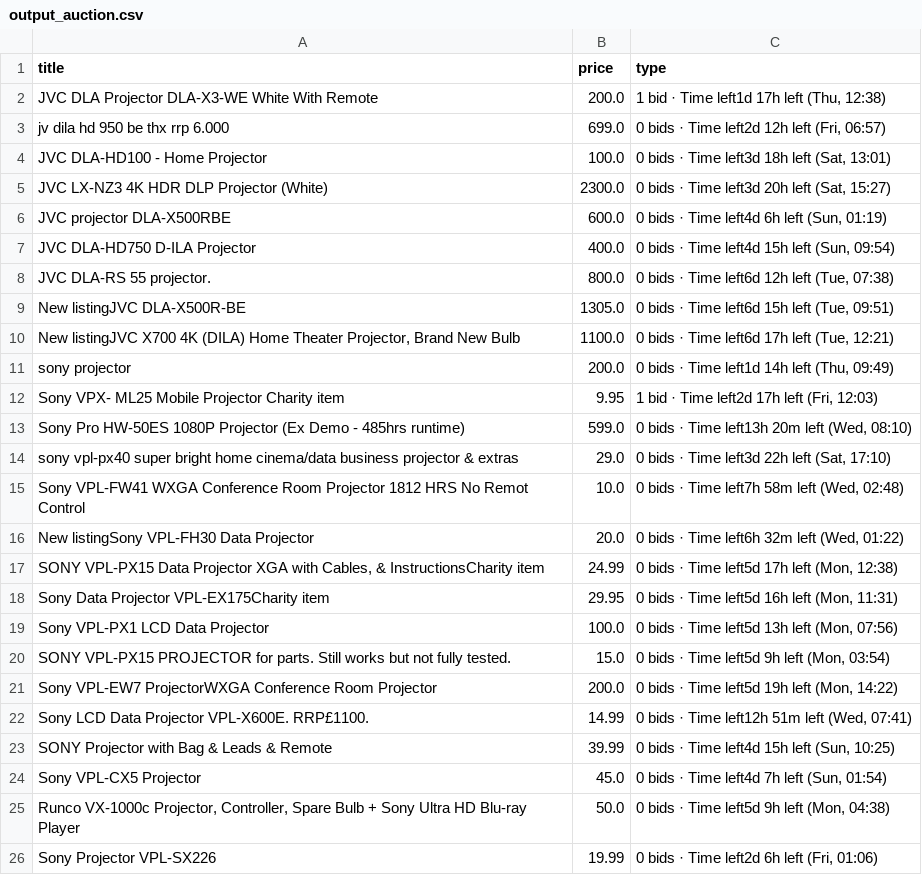
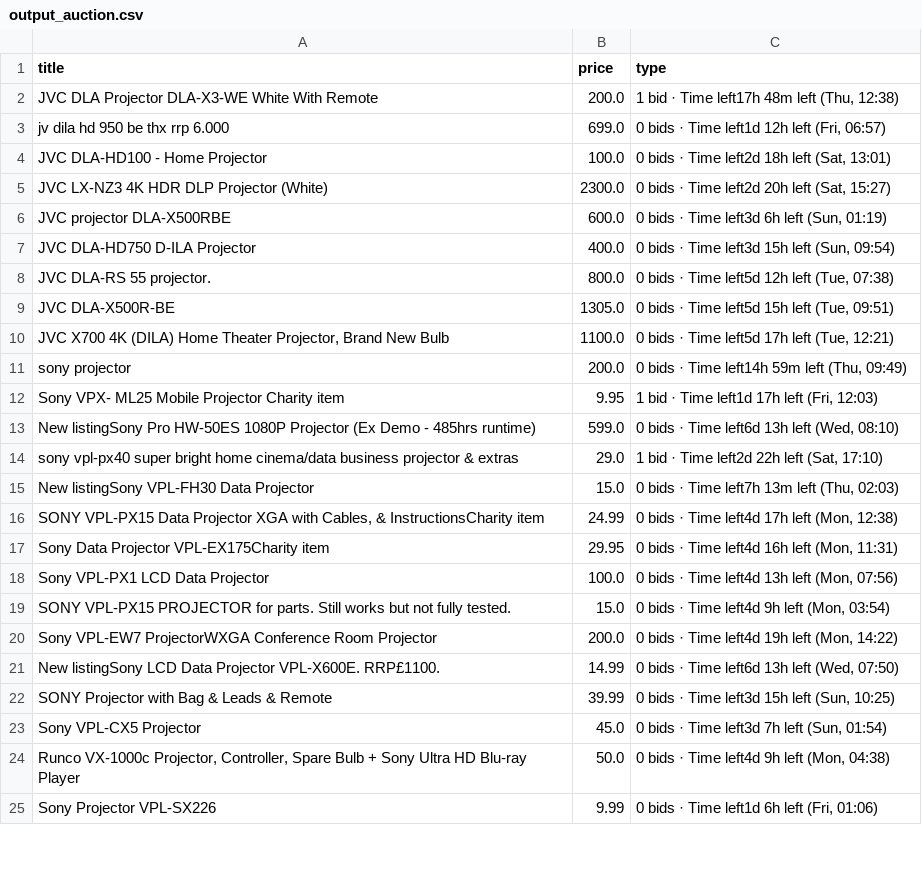
Before and after one commit to LFCottrell/Ebay_JVC, a CSV file: output_auction.csv, drawn as a sheet; only a part is shown; the diff covers the shown part only.

```diff
--- a/output_auction.csv
+++ b/output_auction.csv
@@ -1,26 +1,25 @@
 title,price,type
-JVC DLA Projector DLA-X3-WE White With Remote,200.0,"1 bid · Time left1d 17h left (Thu, 12:38)"
-jv dila hd 950 be thx rrp 6.000,699.0,"0 bids · Time left2d 12h left (Fri, 06:57)"
-JVC DLA-HD100 - Home Projector,100.0,"0 bids · Time left3d 18h left (Sat, 13:01)"
-JVC LX-NZ3 4K HDR DLP Projector (White),2300.0,"0 bids · Time left3d 20h left (Sat, 15:27)"
-JVC projector DLA-X500RBE,600.0,"0 bids · Time left4d 6h left (Sun, 01:19)"
-JVC DLA-HD750 D-ILA Projector,400.0,"0 bids · Time left4d 15h left (Sun, 09:54)"
-JVC DLA-RS 55 projector.,800.0,"0 bids · Time left6d 12h left (Tue, 07:38)"
-New listingJVC DLA-X500R-BE,1305.0,"0 bids · Time left6d 15h left (Tue, 09:51)"
-"New listingJVC  X700 4K (DILA) Home Theater Projector, Brand New Bulb",1100.0,"0 bids · Time left6d 17h left (Tue, 12:21)"
-sony projector,200.0,"0 bids · Time left1d 14h left (Thu, 09:49)"
-Sony VPX- ML25 Mobile Projector Charity item,9.95,"1 bid · Time left2d 17h left (Fri, 12:03)"
-Sony Pro HW-50ES 1080P Projector (Ex Demo - 485hrs runtime),599.0,"0 bids · Time left13h 20m left (Wed, 08:10)"
-sony vpl-px40 super bright home cinema/data business projector & extras,29.0,"0 bids · Time left3d 22h left (Sat, 17:10)"
-Sony VPL-FW41 WXGA Conference Room Projector 1812 HRS No Remot Control,10.0,"0 bids · Time left7h 58m left (Wed, 02:48)"
-New listingSony VPL-FH30 Data Projector,20.0,"0 bids · Time left6h 32m left (Wed, 01:22)"
-"SONY VPL-PX15 Data Projector XGA with Cables, & InstructionsCharity item",24.99,"0 bids · Time left5d 17h left (Mon, 12:38)"
-Sony Data Projector VPL-EX175Charity item,29.95,"0 bids · Time left5d 16h left (Mon, 11:31)"
-Sony VPL-PX1 LCD Data Projector,100.0,"0 bids · Time left5d 13h left (Mon, 07:56)"
-SONY VPL-PX15 PROJECTOR for parts. Still works but not fully tested.,15.0,"0 bids · Time left5d 9h left (Mon, 03:54)"
-Sony VPL-EW7 ProjectorWXGA Conference Room Projector,200.0,"0 bids · Time left5d 19h left (Mon, 14:22)"
-Sony LCD Data Projector VPL-X600E. RRP£1100. ,14.99,"0 bids · Time left12h 51m left (Wed, 07:41)"
-SONY Projector with Bag & Leads & Remote,39.99,"0 bids · Time left4d 15h left (Sun, 10:25)"
-Sony VPL-CX5 Projector,45.0,"0 bids · Time left4d 7h left (Sun, 01:54)"
-"Runco VX-1000c Projector, Controller, Spare Bulb + Sony Ultra HD Blu-ray Player",50.0,"0 bids · Time left5d 9h left (Mon, 04:38)"
-Sony Projector VPL-SX226,19.99,"0 bids · Time left2d 6h left (Fri, 01:06)"
+JVC DLA Projector DLA-X3-WE White With Remote,200.0,"1 bid · Time left17h 48m left (Thu, 12:38)"
+jv dila hd 950 be thx rrp 6.000,699.0,"0 bids · Time left1d 12h left (Fri, 06:57)"
+JVC DLA-HD100 - Home Projector,100.0,"0 bids · Time left2d 18h left (Sat, 13:01)"
+JVC LX-NZ3 4K HDR DLP Projector (White),2300.0,"0 bids · Time left2d 20h left (Sat, 15:27)"
+JVC projector DLA-X500RBE,600.0,"0 bids · Time left3d 6h left (Sun, 01:19)"
+JVC DLA-HD750 D-ILA Projector,400.0,"0 bids · Time left3d 15h left (Sun, 09:54)"
+JVC DLA-RS 55 projector.,800.0,"0 bids · Time left5d 12h left (Tue, 07:38)"
+JVC DLA-X500R-BE,1305.0,"0 bids · Time left5d 15h left (Tue, 09:51)"
+"JVC  X700 4K (DILA) Home Theater Projector, Brand New Bulb",1100.0,"0 bids · Time left5d 17h left (Tue, 12:21)"
+sony projector,200.0,"0 bids · Time left14h 59m left (Thu, 09:49)"
+Sony VPX- ML25 Mobile Projector Charity item,9.95,"1 bid · Time left1d 17h left (Fri, 12:03)"
+New listingSony Pro HW-50ES 1080P Projector (Ex Demo - 485hrs runtime),599.0,"0 bids · Time left6d 13h left (Wed, 08:10)"
+sony vpl-px40 super bright home cinema/data business projector & extras,29.0,"1 bid · Time left2d 22h left (Sat, 17:10)"
+New listingSony VPL-FH30 Data Projector,15.0,"0 bids · Time left7h 13m left (Thu, 02:03)"
+"SONY VPL-PX15 Data Projector XGA with Cables, & InstructionsCharity item",24.99,"0 bids · Time left4d 17h left (Mon, 12:38)"
+Sony Data Projector VPL-EX175Charity item,29.95,"0 bids · Time left4d 16h left (Mon, 11:31)"
+Sony VPL-PX1 LCD Data Projector,100.0,"0 bids · Time left4d 13h left (Mon, 07:56)"
+SONY VPL-PX15 PROJECTOR for parts. Still works but not fully tested.,15.0,"0 bids · Time left4d 9h left (Mon, 03:54)"
+Sony VPL-EW7 ProjectorWXGA Conference Room Projector,200.0,"0 bids · Time left4d 19h left (Mon, 14:22)"
+New listingSony LCD Data Projector VPL-X600E. RRP£1100. ,14.99,"0 bids · Time left6d 13h left (Wed, 07:50)"
+SONY Projector with Bag & Leads & Remote,39.99,"0 bids · Time left3d 15h left (Sun, 10:25)"
+Sony VPL-CX5 Projector,45.0,"0 bids · Time left3d 7h left (Sun, 01:54)"
+"Runco VX-1000c Projector, Controller, Spare Bulb + Sony Ultra HD Blu-ray Player",50.0,"0 bids · Time left4d 9h left (Mon, 04:38)"
+Sony Projector VPL-SX226,9.99,"0 bids · Time left1d 6h left (Fri, 01:06)"
```
Also changed, not shown: 2 edited cells elsewhere in this file, new_df.csv, output_offer.csv.
